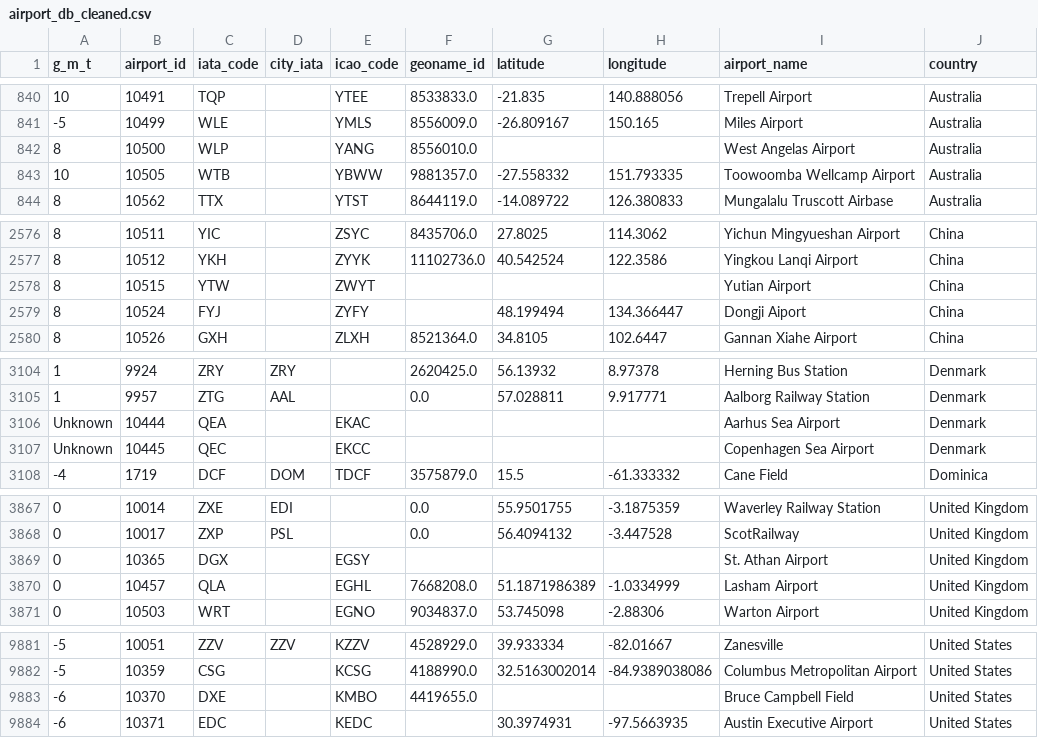
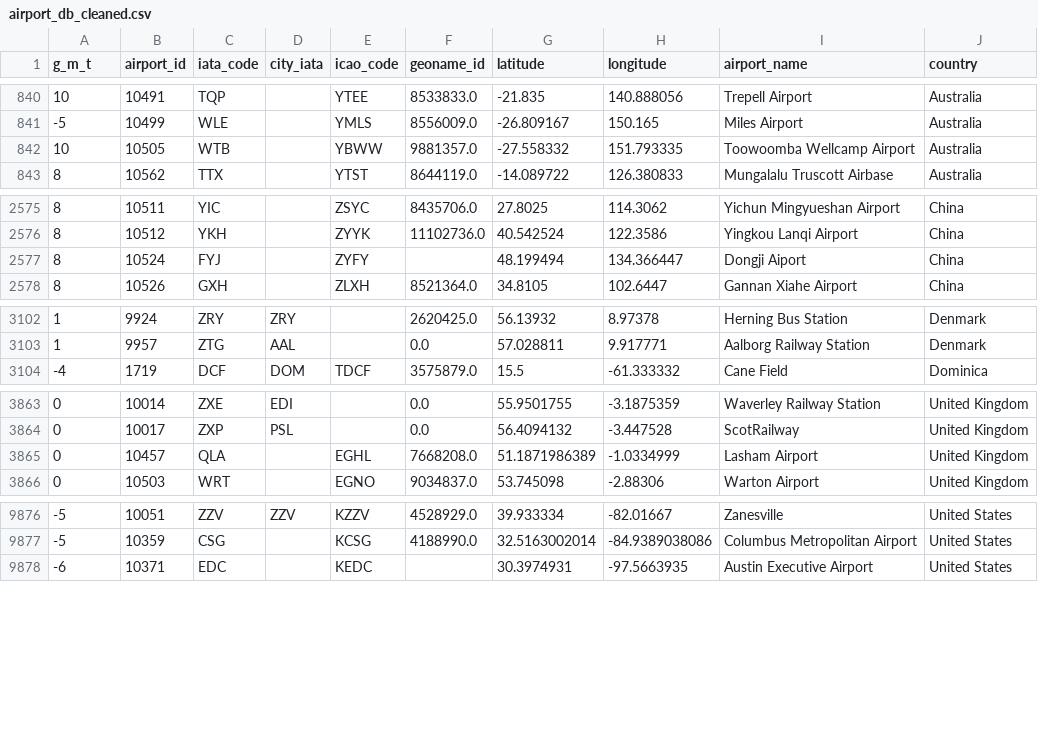
Before and after one commit to nthanhdung2k6ptit/Python_Project, a CSV file: data/cleaned/airport_db_cleaned.csv, drawn as a sheet; only a part is shown, gaps mark what is left out; the diff names each change by its address in the sheet, - before the commit and + after, or states it on an @@ line.

```diff
--- a/data/cleaned/airport_db_cleaned.csv
+++ b/data/cleaned/airport_db_cleaned.csv
-row 842: 8 | 10500 | WLP |  | YANG | 8556010.0 |  |  | West Angelas Airport | Australia
-row 2578: 8 | 10515 | YTW |  | ZWYT |  |  |  | Yutian Airport | China
-row 3106: Unknown | 10444 | QEA |  | EKAC |  |  |  | Aarhus Sea Airport | Denmark
-row 3107: Unknown | 10445 | QEC |  | EKCC |  |  |  | Copenhagen Sea Airport | Denmark
-row 3869: 0 | 10365 | DGX |  | EGSY |  |  |  | St. Athan Airport | United Kingdom
-row 9883: -6 | 10370 | DXE |  | KMBO | 4419655.0 |  |  | Bruce Campbell Field | United States
```
Also changed, not shown: data/cleaned_vn/routes_cleaned_vn.csv, 5 other files.
